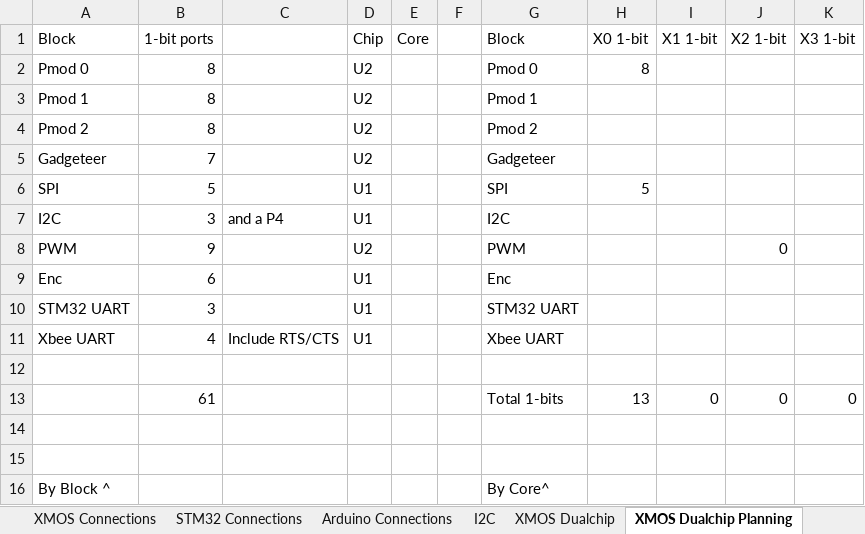
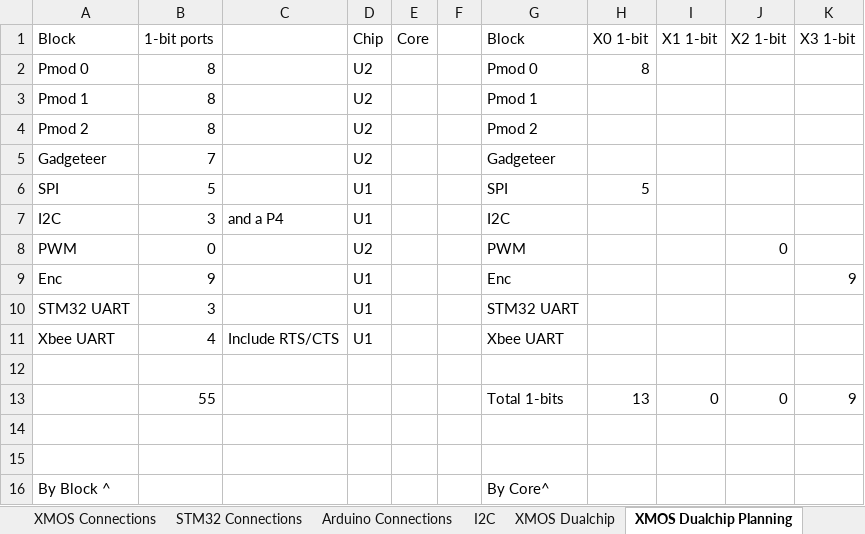
Before and after one commit to jbaker0428/Unified-Robotics-Development-Board, an Excel workbook: Documentation/signal connections.xlsx, sheet XMOS Dualchip Planning, drawn as a sheet; values as stored, in another font and other column widths than the file's, no borders; the diff names each change by its address in the sheet, - before the commit and + after, or states it on an @@ line.

Commit message:
Assigning encoders to XCore 3 (no pins yet).
Signed-off-by: Joe Baker <jbaker0428@gmail.com>

```diff
--- a/Documentation/signal connections.xlsx (sheet XMOS Dualchip Planning)
+++ b/Documentation/signal connections.xlsx (sheet XMOS Dualchip Planning)
-B8 (1-bit ports): 9
+B8 (1-bit ports): 0
-B9 (1-bit ports): 6
+B9 (1-bit ports): 9
-K9 (X3 1-bit): (empty)
+K9 (X3 1-bit): 9
-B13 (1-bit ports): 61
+B13 (1-bit ports): 55
-K13 (X3 1-bit): 0
+K13 (X3 1-bit): 9
```
